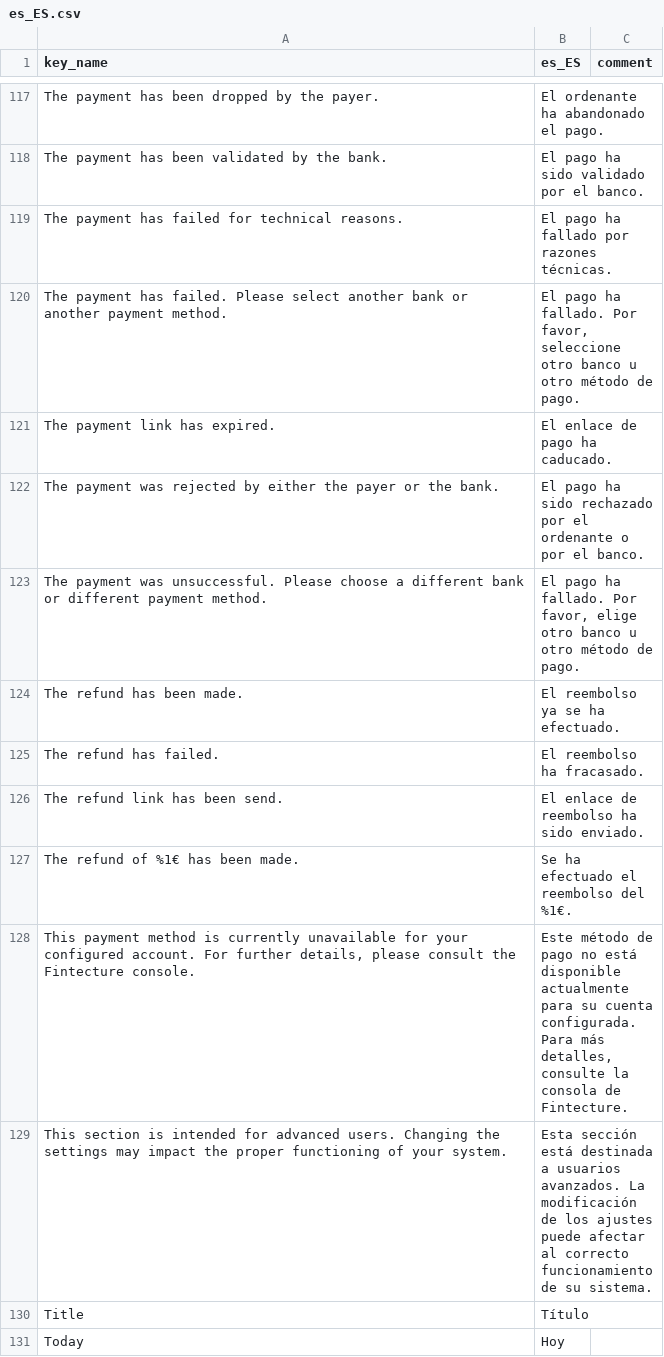
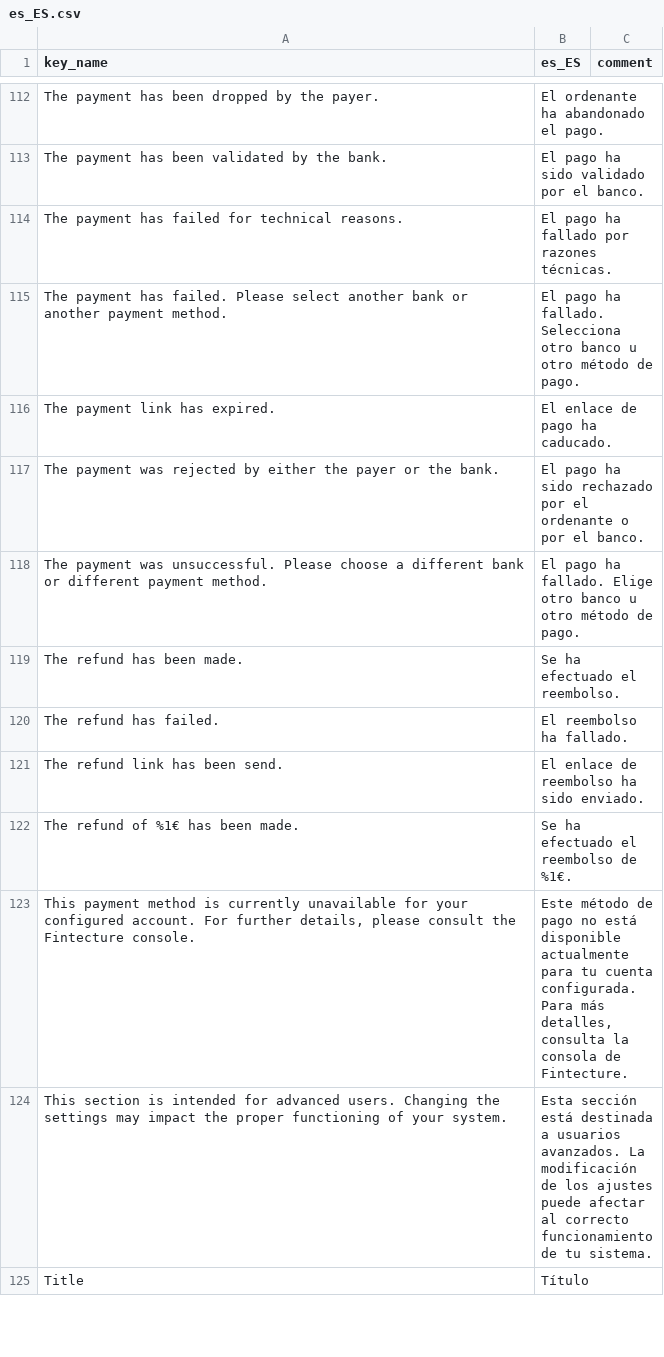
Before and after one commit to Fintecture/magento, a CSV file: i18n/es_ES.csv, drawn as a sheet; only a part is shown, gaps mark what is left out; the diff covers the shown part only.

```diff
--- a/i18n/es_ES.csv
+++ b/i18n/es_ES.csv
@@ -119,13 +114,12 @@ The payment has been validated by the bank.,El pago ha sido validado por el banc
 The payment has failed for technical reasons.,El pago ha fallado por razones técnicas.,
-The payment has failed. Please select another bank or another payment method.,"El pago ha fallado. Por favor, seleccione otro banco u otro método de pago.",
+The payment has failed. Please select another bank or another payment method.,El pago ha fallado. Selecciona otro banco u otro método de pago.,
 The payment link has expired.,El enlace de pago ha caducado.,
 The payment was rejected by either the payer or the bank.,El pago ha sido rechazado por el ordenante o por el banco.,
-The payment was unsuccessful. Please choose a different bank or different payment method.,"El pago ha fallado. Por favor, elige otro banco u otro método de pago.",
-The refund has been made.,El reembolso ya se ha efectuado.,
-The refund has failed.,El reembolso ha fracasado.,
+The payment was unsuccessful. Please choose a different bank or different payment method.,El pago ha fallado. Elige otro banco u otro método de pago.,
+The refund has been made.,Se ha efectuado el reembolso.,
+The refund has failed.,El reembolso ha fallado.,
 The refund link has been send.,El enlace de reembolso ha sido enviado.,
-The refund of %1€ has been made.,Se ha efectuado el reembolso del %1€.,
-"This payment method is currently unavailable for your configured account. For further details, please consult the Fintecture console.","Este método de pago no está disponible actualmente para su cuenta configurada. Para más detalles, consulte la consola de Fintecture.",
-This section is intended for advanced users. Changing the settings may impact the proper functioning of your system.,Esta sección está destinada a usuarios avanzados. La modificación de los ajustes puede afectar al correcto funcionamiento de su sistema.,
+The refund of %1€ has been made.,Se ha efectuado el reembolso de %1€.,
+"This payment method is currently unavailable for your configured account. For further details, please consult the Fintecture console.","Este método de pago no está disponible actualmente para tu cuenta configurada. Para más detalles, consulta la consola de Fintecture.",
+This section is intended for advanced users. Changing the settings may impact the proper functioning of your system.,Esta sección está destinada a usuarios avanzados. La modificación de los ajustes puede afectar al correcto funcionamiento de tu sistema.,
 Title,Título,
-Today,Hoy,
```
Also changed, not shown: 1 added row, 6 removed rows and 51 edited cells elsewhere in this file, i18n/en_US.csv, i18n/fr_FR.csv, 29 other files.
